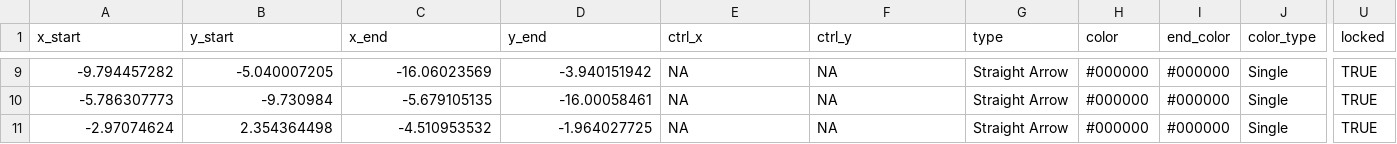
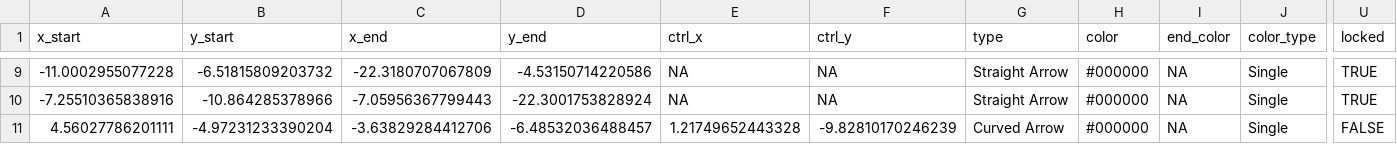
Before and after one commit to smin95/smin95, a CSV file: public/sem_lines.csv, drawn as a sheet; only a part is shown, gaps mark what is left out; the diff covers the shown part only; the diff names each change by its address in the sheet, - before the commit and + after, or states it on an @@ line.

```diff
--- a/public/sem_lines.csv
+++ b/public/sem_lines.csv
-A9 (x_start): -9.794457282
+A9 (x_start): -11.0002955077228
-B9 (y_start): -5.040007205
+B9 (y_start): -6.51815809203732
-C9 (x_end): -16.06023569
+C9 (x_end): -22.3180707067809
-D9 (y_end): -3.940151942
+D9 (y_end): -4.53150714220586
-I9:I11 (end_color): #000000
+I9:I11 (end_color): NA
-A10 (x_start): -5.786307773
+A10 (x_start): -7.25510365838916
-B10 (y_start): -9.730984
+B10 (y_start): -10.864285378966
-C10 (x_end): -5.679105135
+C10 (x_end): -7.05956367799443
-D10 (y_end): -16.00058461
+D10 (y_end): -22.3001753828924
-A11 (x_start): -2.97074624
+A11 (x_start): 4.56027786201111
-B11 (y_start): 2.354364498
+B11 (y_start): -4.97231233390204
-C11 (x_end): -4.510953532
+C11 (x_end): -3.63829284412706
-D11 (y_end): -1.964027725
+D11 (y_end): -6.48532036488457
-E11 (ctrl_x): NA
+E11 (ctrl_x): 1.21749652443328
-F11 (ctrl_y): NA
+F11 (ctrl_y): -9.82810170246239
-G11 (type): Straight Arrow
+G11 (type): Curved Arrow
-U11 (locked): TRUE
+U11 (locked): FALSE
```
Also changed, not shown: 35 edited cells elsewhere in this file, public/lines.csv, public/lines2.csv, 5 other files.
